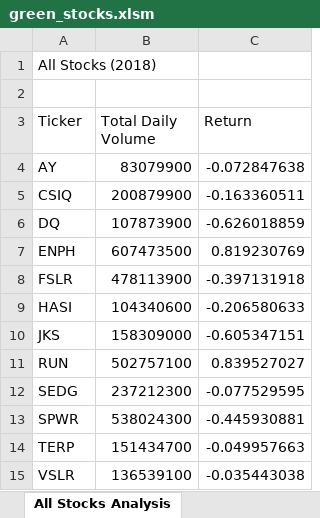
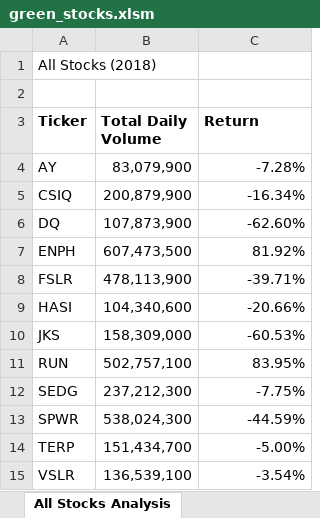
Before and after one commit to ehlera1/stock-analysis, an Excel workbook: green_stocks.xlsm, sheet All Stocks Analysis, drawn as a sheet; values as stored, in another font and other column widths than the file's, no borders; the diff names each change by its address in the sheet, - before the commit and + after, or states it on an @@ line.

Commit message:
Add files via upload
2.4.2 upload

```diff
--- a/green_stocks.xlsm (sheet All Stocks Analysis)
+++ b/green_stocks.xlsm (sheet All Stocks Analysis)
-A3:C3 bold: off
+A3:C3 bold: on
-B4 (Total Daily Volume): 83079900
+B4 (Total Daily Volume): 83,079,900
-C4 (Return): -0.072847638
+C4 (Return): -7.28%
-B5 (Total Daily Volume): 200879900
+B5 (Total Daily Volume): 200,879,900
-C5 (Return): -0.163360511
+C5 (Return): -16.34%
-B6 (Total Daily Volume): 107873900
+B6 (Total Daily Volume): 107,873,900
-C6 (Return): -0.626018859
+C6 (Return): -62.60%
-B7 (Total Daily Volume): 607473500
+B7 (Total Daily Volume): 607,473,500
-C7 (Return): 0.819230769
+C7 (Return): 81.92%
-B8 (Total Daily Volume): 478113900
+B8 (Total Daily Volume): 478,113,900
-C8 (Return): -0.397131918
+C8 (Return): -39.71%
-B9 (Total Daily Volume): 104340600
+B9 (Total Daily Volume): 104,340,600
-C9 (Return): -0.206580633
+C9 (Return): -20.66%
-B10 (Total Daily Volume): 158309000
+B10 (Total Daily Volume): 158,309,000
-C10 (Return): -0.605347151
+C10 (Return): -60.53%
-B11 (Total Daily Volume): 502757100
+B11 (Total Daily Volume): 502,757,100
-C11 (Return): 0.839527027
+C11 (Return): 83.95%
-B12 (Total Daily Volume): 237212300
+B12 (Total Daily Volume): 237,212,300
-C12 (Return): -0.077529595
+C12 (Return): -7.75%
-B13 (Total Daily Volume): 538024300
+B13 (Total Daily Volume): 538,024,300
-C13 (Return): -0.445930881
+C13 (Return): -44.59%
-B14 (Total Daily Volume): 151434700
+B14 (Total Daily Volume): 151,434,700
-C14 (Return): -0.049957663
+C14 (Return): -5.00%
-B15 (Total Daily Volume): 136539100
+B15 (Total Daily Volume): 136,539,100
-C15 (Return): -0.035443038
+C15 (Return): -3.54%
```
